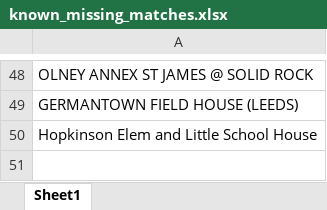
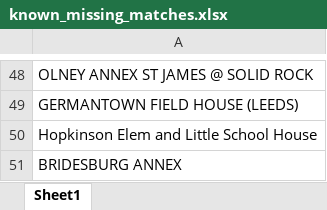
Before and after one commit to PhilaController/asbestos-dashboard-data, an Excel workbook: data/interim/known_missing_matches.xlsx, sheet Sheet1, drawn as a sheet; only a part is shown, gaps mark what is left out; values as stored, in another font and other column widths than the file's, no borders; the diff names each change by its address in the sheet, - before the commit and + after, or states it on an @@ line.

```diff
--- a/data/interim/known_missing_matches.xlsx (sheet Sheet1)
+++ b/data/interim/known_missing_matches.xlsx (sheet Sheet1)
+row 51: BRIDESBURG ANNEX
```
Also changed, not shown: data/interim/fuzzy_matches.xlsx, data/interim/missing_geocoded_addresses.xlsx, 5 other files.
